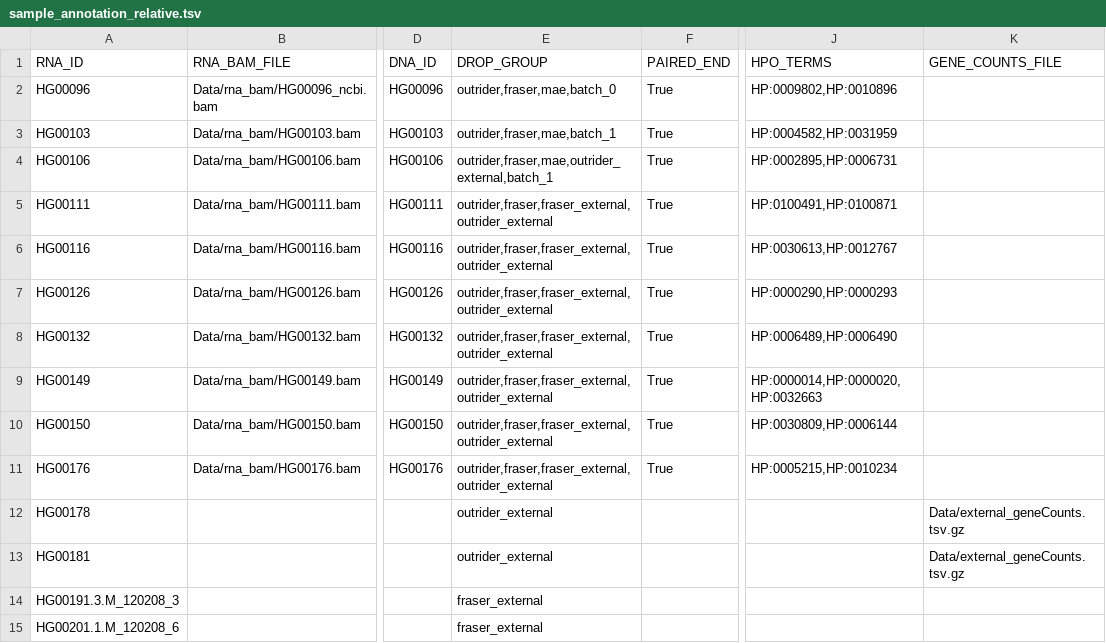
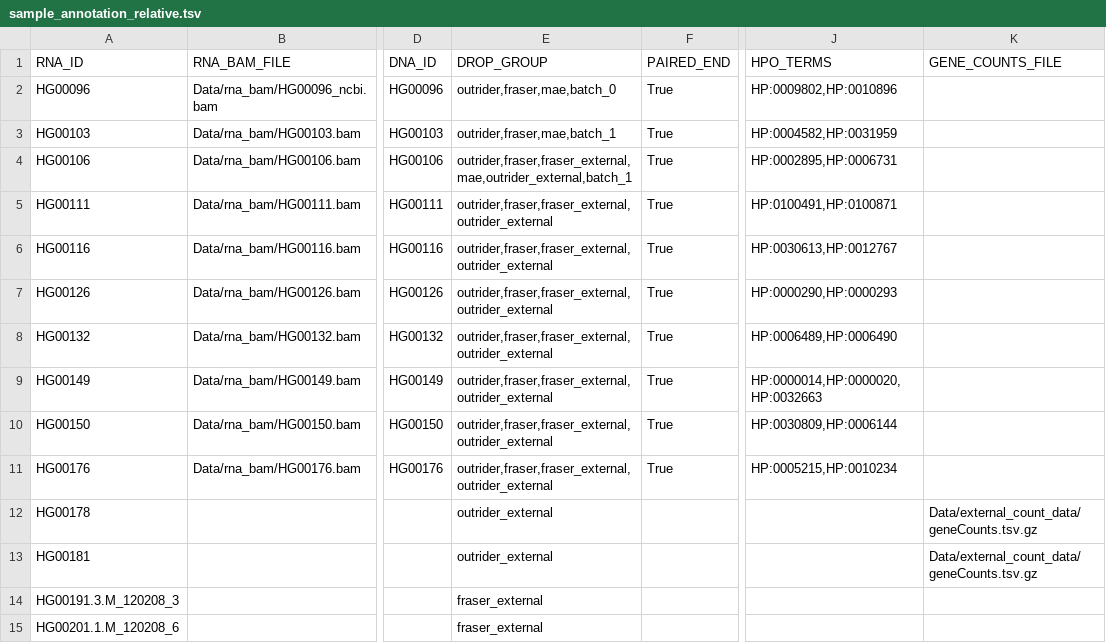
Before and after one commit to gagneurlab/drop, a TSV file: drop/demo/sample_annotation_relative.tsv, drawn as a sheet; only a part is shown, gaps mark what is left out; the diff names each change by its address in the sheet, - before the commit and + after, or states it on an @@ line.

Commit message:
update sample annotation

```diff
--- a/drop/demo/sample_annotation_relative.tsv
+++ b/drop/demo/sample_annotation_relative.tsv
-E4 (DROP_GROUP): outrider,fraser,mae,outrider_external,batch_1
+E4 (DROP_GROUP): outrider,fraser,fraser_external,mae,outrider_external,batch_1
-K12:K13 (GENE_COUNTS_FILE): Data/external_geneCounts.tsv.gz
+K12:K13 (GENE_COUNTS_FILE): Data/external_count_data/geneCounts.tsv.gz
```
Also changed, not shown: 2 other files.
